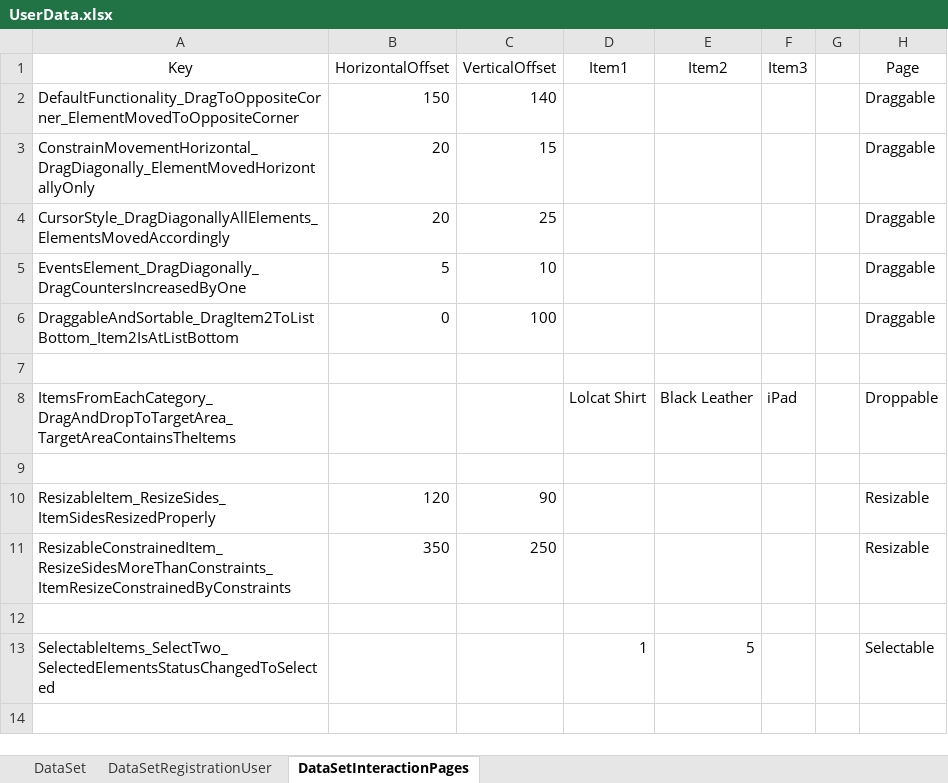
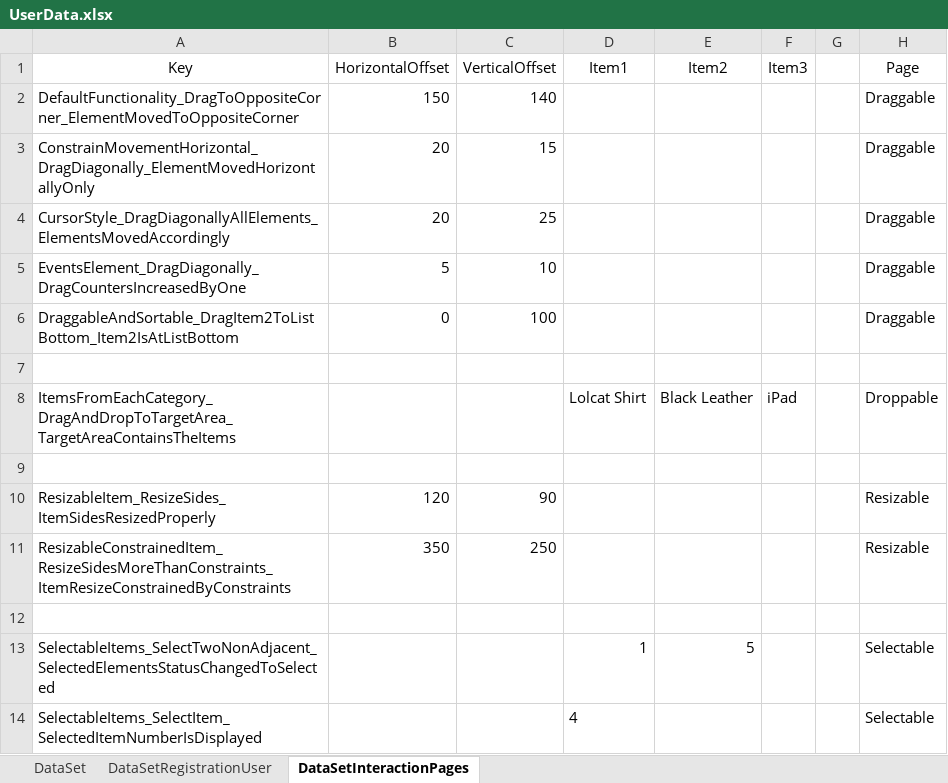
Before and after one commit to vankatabe/SeleniumTestsDemoQaPage, an Excel workbook: SeleniumTestsDemoQaPage/DataDrivenTests/UserData.xlsx, sheet DataSetInteractionPages, drawn as a sheet; values as stored, in another font and other column widths than the file's, no borders; the diff names each change by its address in the sheet, - before the commit and + after, or states it on an @@ line.

Commit message:
Selectable tests ready

```diff
--- a/SeleniumTestsDemoQaPage/DataDrivenTests/UserData.xlsx (sheet DataSetInteractionPages)
+++ b/SeleniumTestsDemoQaPage/DataDrivenTests/UserData.xlsx (sheet DataSetInteractionPages)
-A13 (Key): SelectableItems_SelectTwo_SelectedElementsStatusChangedToSelected
+A13 (Key): SelectableItems_SelectTwoNonAdjacent_SelectedElementsStatusChangedToSelected
+row 14: SelectableItems_SelectItem_SelectedItemNumberIsDisplayed |  |  | 4 |  |  |  | Selectable
```
Also changed, not shown: 24 other files.
